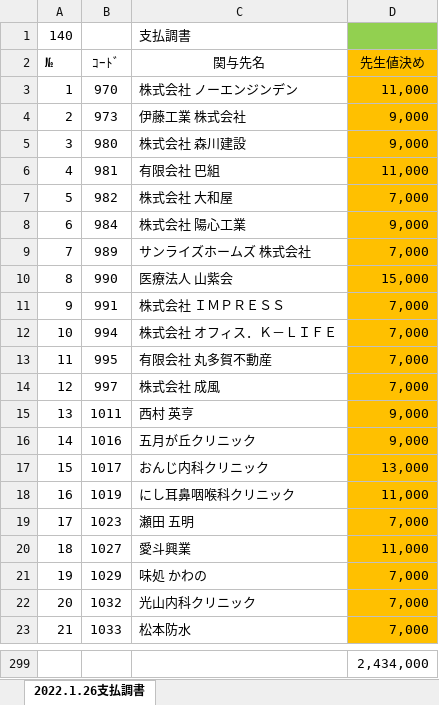
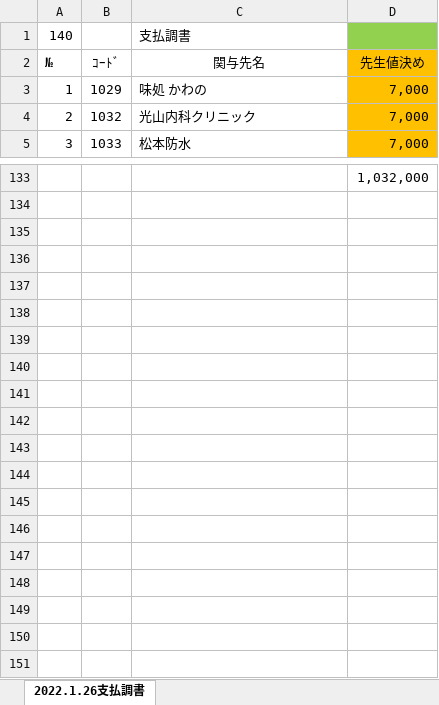
Before and after one commit to hasegawakaikeirpa/RPAScript, an Excel workbook: RPAPhoto/TKC_SeikyuuNyuuryoku/Log/2021.1.27支払調書.xlsx, sheet 2022.1.26支払調書, drawn as a sheet; only a part is shown, gaps mark what is left out; values as stored, in another font and other column widths than the file's, no borders; conditional formats not drawn; removed rows and columns are numbered as before the commit, all else as after; the diff covers the shown part only; the diff names each change by its address in the sheet, - before the commit and + after, or states it on an @@ line.

```diff
--- a/RPAPhoto/TKC_SeikyuuNyuuryoku/Log/2021.1.27支払調書.xlsx (sheet 2022.1.26支払調書)
+++ b/RPAPhoto/TKC_SeikyuuNyuuryoku/Log/2021.1.27支払調書.xlsx (sheet 2022.1.26支払調書)
-row 3: 1 | 970 | 株式会社 ノーエンジンデン | 11,000
-row 4: 2 | 973 | 伊藤工業 株式会社 | 9,000
-row 5: 3 | 980 | 株式会社 森川建設 | 9,000
-row 6: 4 | 981 | 有限会社 巴組 | 11,000
-row 7: 5 | 982 | 株式会社 大和屋 | 7,000
-row 8: 6 | 984 | 株式会社 陽心工業 | 9,000
-row 9: 7 | 989 | サンライズホームズ 株式会社 | 7,000
-row 10: 8 | 990 | 医療法人 山紫会 | 15,000
-row 11: 9 | 991 | 株式会社 ＩＭＰＲＥＳＳ | 7,000
-row 12: 10 | 994 | 株式会社 オフィス．Ｋ－ＬＩＦＥ | 7,000
-row 13: 11 | 995 | 有限会社 丸多賀不動産 | 7,000
-row 14: 12 | 997 | 株式会社 成風 | 7,000
-row 15: 13 | 1011 | 西村 英亨 | 9,000
-row 16: 14 | 1016 | 五月が丘クリニック | 9,000
-row 17: 15 | 1017 | おんじ内科クリニック | 13,000
-row 18: 16 | 1019 | にし耳鼻咽喉科クリニック | 11,000
-row 19: 17 | 1023 | 瀬田 五明 | 7,000
-row 20: 18 | 1027 | 愛斗興業 | 11,000
@@ column A (№) renumbered between rows 3 and 132 @@
-D133 (先生値決め): 2,434,000
+D133 (先生値決め): 1,032,000
```
Also changed, not shown: 148 removed rows elsewhere in this sheet, 2 other files.
